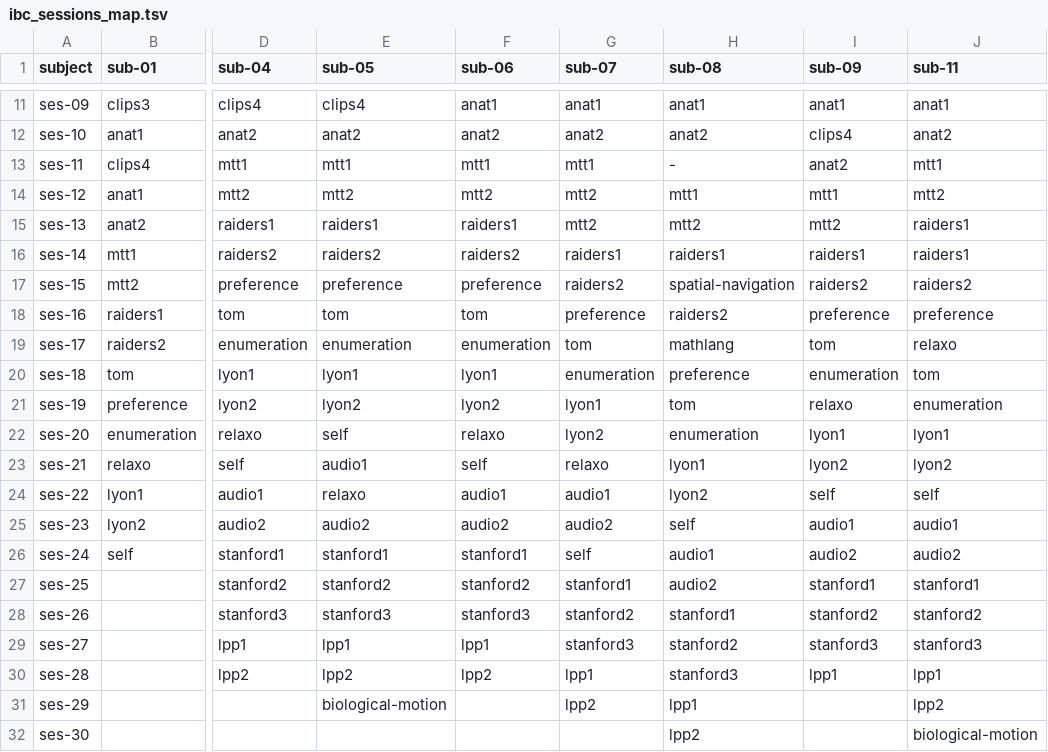
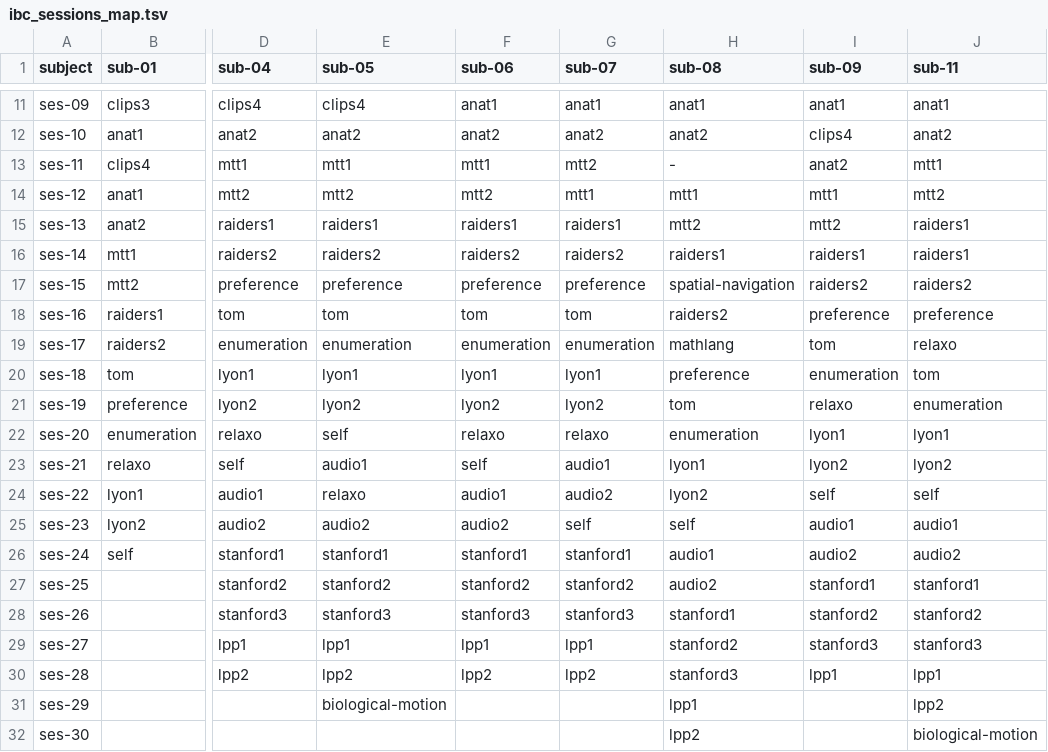
Before and after one commit to DiedrichsenLab/Functional_Fusion, a TSV file: scripts/ibc_sessions_map.tsv, drawn as a sheet; only a part is shown, gaps mark what is left out; the diff names each change by its address in the sheet, - before the commit and + after, or states it on an @@ line.

```diff
--- a/scripts/ibc_sessions_map.tsv
+++ b/scripts/ibc_sessions_map.tsv
-G13 (sub-07): mtt1
+G13 (sub-07): mtt2
-G14 (sub-07): mtt2
+G14 (sub-07): mtt1
-G15 (sub-07): mtt2
+G15 (sub-07): raiders1
-G16 (sub-07): raiders1
+G16 (sub-07): raiders2
-G17 (sub-07): raiders2
+G17 (sub-07): preference
-G18 (sub-07): preference
+G18 (sub-07): tom
-G19 (sub-07): tom
+G19 (sub-07): enumeration
-G20 (sub-07): enumeration
+G20 (sub-07): lyon1
-G21 (sub-07): lyon1
+G21 (sub-07): lyon2
-G22 (sub-07): lyon2
+G22 (sub-07): relaxo
-G23 (sub-07): relaxo
+G23 (sub-07): audio1
-G24 (sub-07): audio1
+G24 (sub-07): audio2
-G25 (sub-07): audio2
+G25 (sub-07): self
-G26 (sub-07): self
+G26 (sub-07): stanford1
-G27 (sub-07): stanford1
+G27 (sub-07): stanford2
-G28 (sub-07): stanford2
+G28 (sub-07): stanford3
-G29 (sub-07): stanford3
+G29 (sub-07): lpp1
-G30 (sub-07): lpp1
+G30 (sub-07): lpp2
-G31 (sub-07): lpp2
+G31 (sub-07): (empty)
```
Also changed, not shown: 1 other file.
